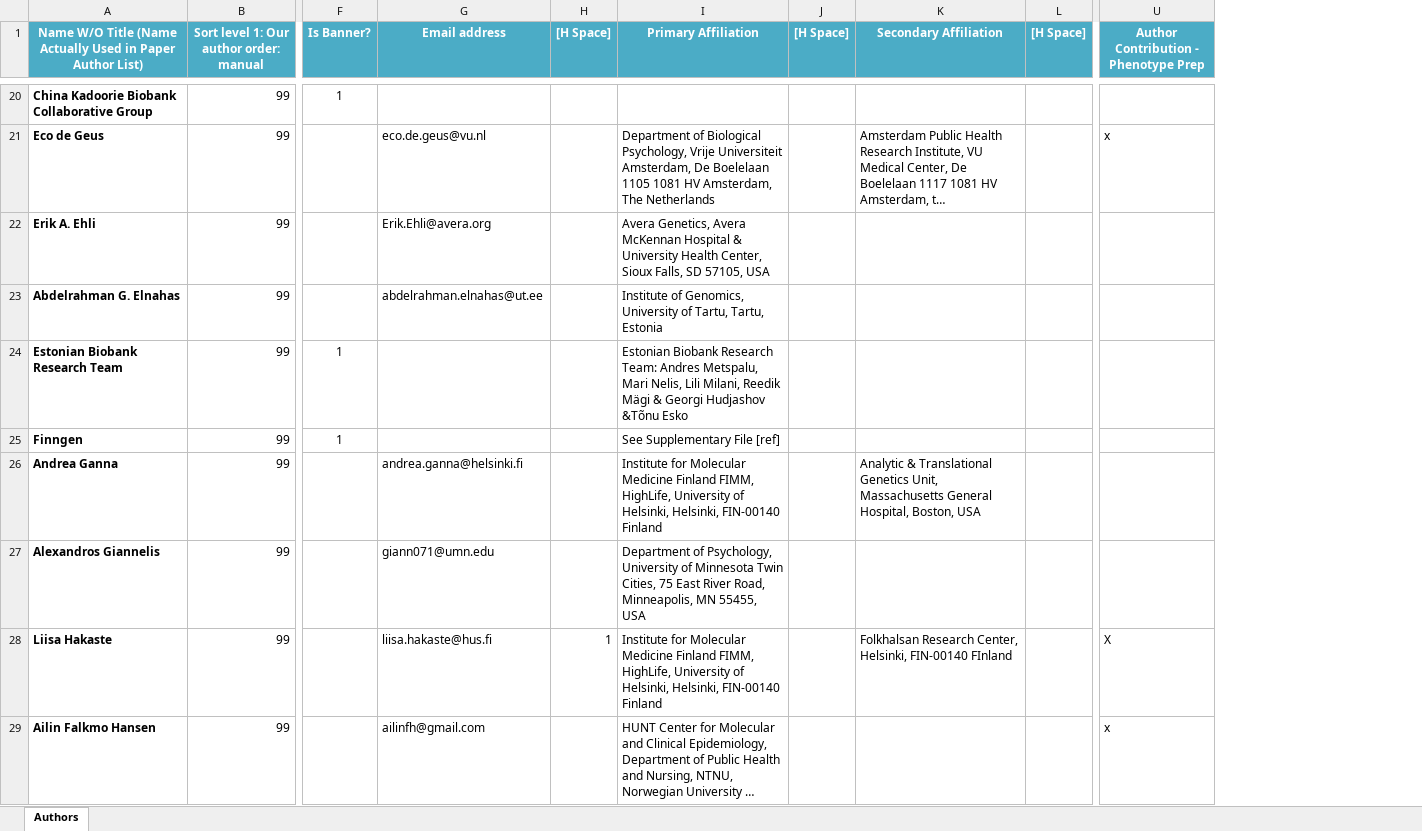
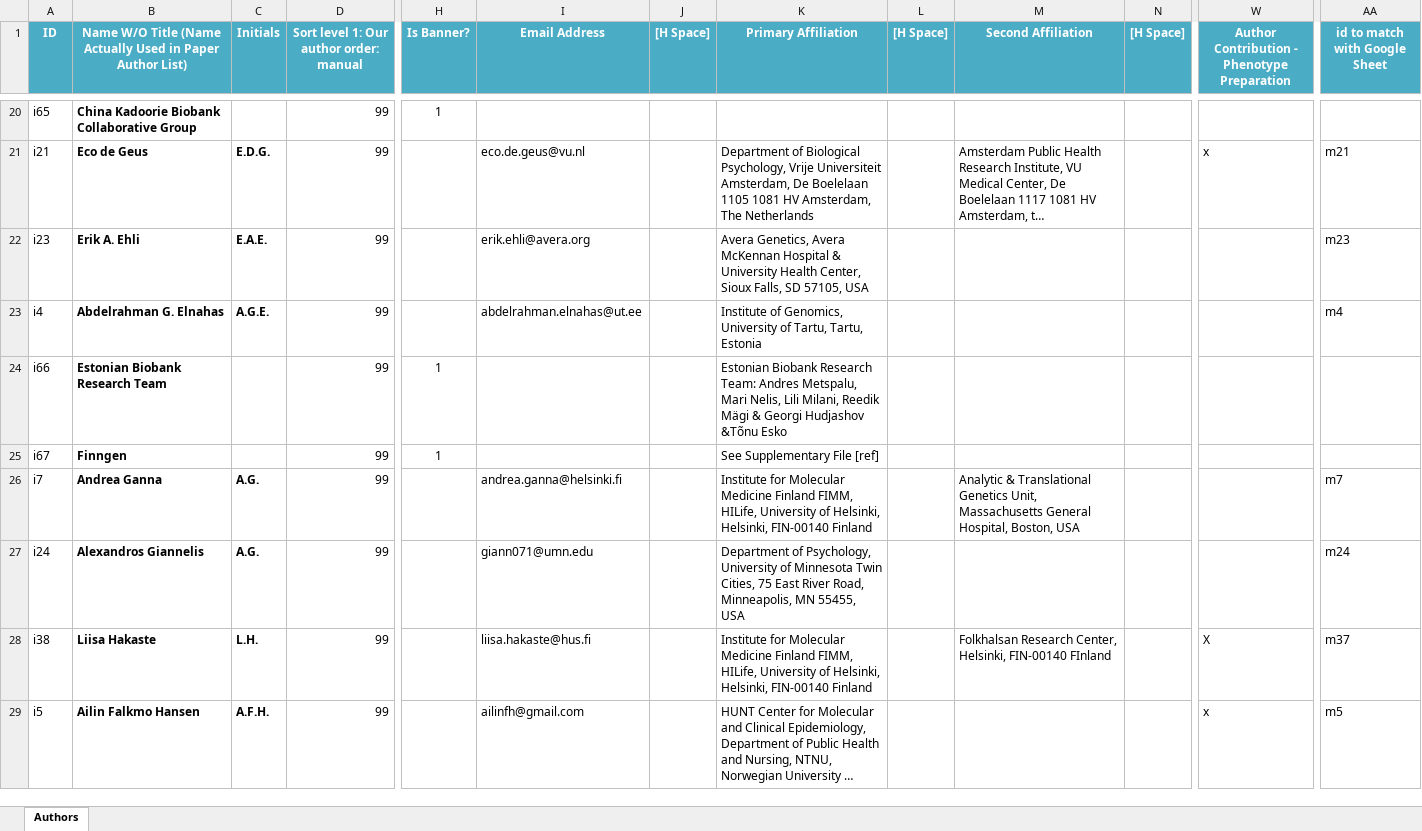
Before and after one commit to imahdimir/240822_authors_list_spreadsheet_meta_analysis_paper, an Excel workbook: 0-Authors List-Meta Analysis paper-Aug24.xlsx, sheet Authors, drawn as a sheet; only a part is shown, gaps mark what is left out; long unchanged cells end in …; values as stored, in another font and other column widths than the file's, no borders; conditional formats not drawn; addresses are those after the commit; the diff covers the shown part only; the diff names each change by its address in the sheet, - before the commit and + after, or states it on an @@ line.

```diff
--- a/0-Authors List-Meta Analysis paper-Aug24.xlsx (sheet Authors)
+++ b/0-Authors List-Meta Analysis paper-Aug24.xlsx (sheet Authors)
+column A (ID), rows 20-29: i65 | i21 | i23 | i4 | i66 | i67 | i7 | i24 | i38 | i5
+column C (Initials), rows 21-29: E.D.G. | E.A.E. | A.G.E. |  |  | A.G. | A.G. | L.H. | A.F.H.
+column AA (id to match with Google Sheet), rows 21-29: m21 | m23 | m4 |  |  | m7 | m24 | m37 | m5
-I1: Email address
+I1: Email Address
-M1: Secondary Affiliation
+M1: Second Affiliation
-W1: Author Contribution - Phenotype Prep
+W1: Author Contribution - Phenotype Preparation
-I22 (Email Address): Erik.Ehli@avera.org
+I22 (Email Address): erik.ehli@avera.org
-K26 (Primary Affiliation): …Finland FIMM, HighLife, University of…
+K26 (Primary Affiliation): …Finland FIMM, HILife, University of…
-J28 ([H Space]): 1
+J28 ([H Space]): (empty)
-K28 (Primary Affiliation): …Finland FIMM, HighLife, University of…
+K28 (Primary Affiliation): …Finland FIMM, HILife, University of…
```
Also changed, not shown: 37 edited cells elsewhere in this sheet, 4 other files.
